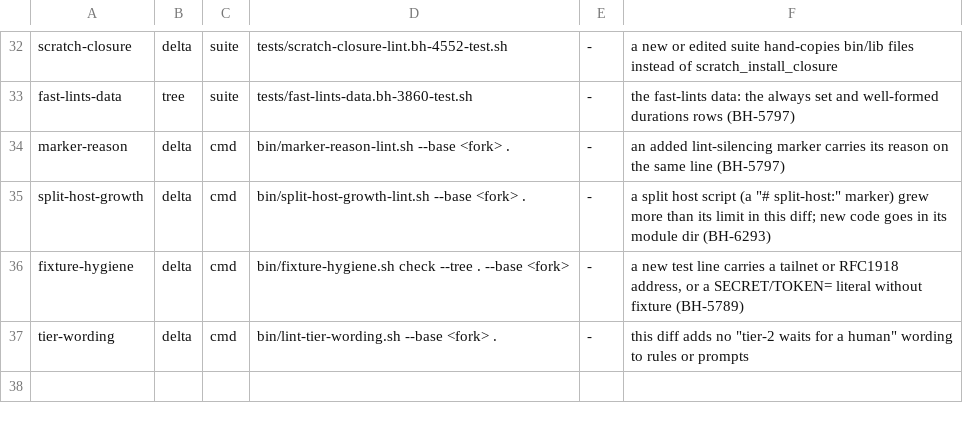
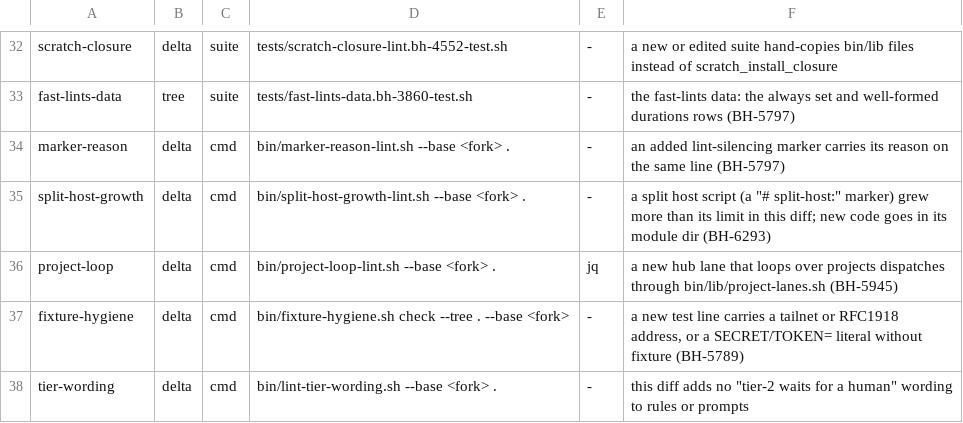
Before and after one commit to cromford-ai/cromford, a TSV file: catalog/rules-pack.tsv, drawn as a sheet; only a part is shown, gaps mark what is left out; the diff names each change by its address in the sheet, - before the commit and + after, or states it on an @@ line.

```diff
--- a/catalog/rules-pack.tsv
+++ b/catalog/rules-pack.tsv
+row 36: project-loop | delta | cmd | bin/project-loop-lint.sh --base <fork> . | jq | a new hub lane that loops over projects dispatches through bin/lib/project-lanes.sh (BH-5945)
```
Also changed, not shown: 17 other files.
